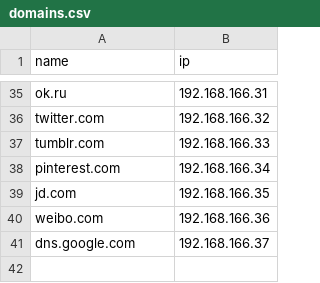
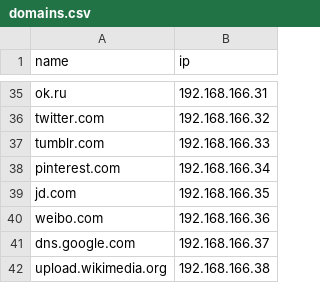
Before and after one commit to kglavin/universal-agent, a CSV file: simtap/domains.csv, drawn as a sheet; only a part is shown, gaps mark what is left out; the diff names each change by its address in the sheet, - before the commit and + after, or states it on an @@ line.

```diff
--- a/simtap/domains.csv
+++ b/simtap/domains.csv
+row 42: upload.wikimedia.org | 192.168.166.38
```
Also changed, not shown: 2 other files.
